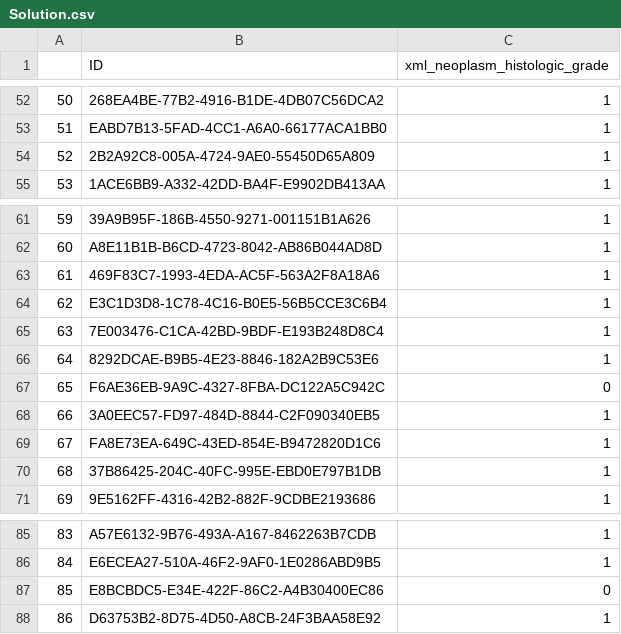
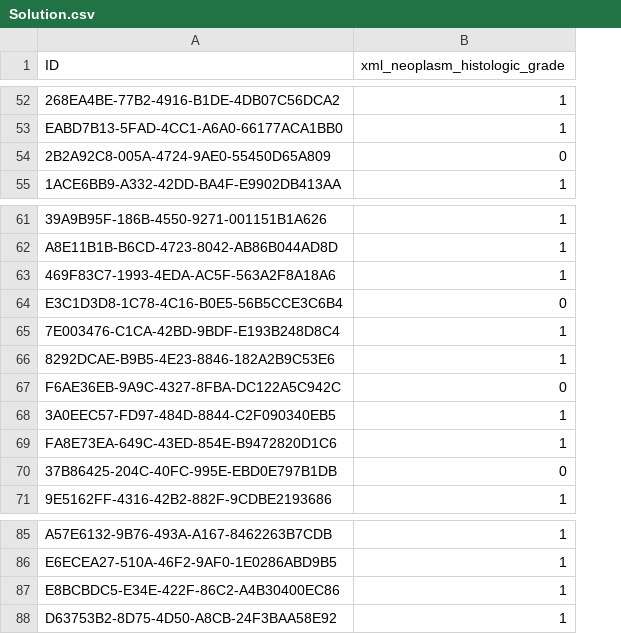
Before and after one commit to AadityaGithubFirst/09615, a CSV file: Homework/Homework Assignment-3/Solution.csv, drawn as a sheet; only a part is shown, gaps mark what is left out; removed rows and columns are numbered as before the commit, all else as after; the diff covers the shown part only; the diff names each change by its address in the sheet, - before the commit and + after, or states it on an @@ line.

```diff
--- a/Homework/Homework Assignment-3/Solution.csv
+++ b/Homework/Homework Assignment-3/Solution.csv
-column A, rows 52-55: 50 | 51 | 52 | 53; rows 61-71: 59 | 60 | 61 | 62 | 63 | 64 | 65 | 66 | 67 | 68 | 69; rows 85-88: 83 | 84 | 85 | 86
-B54 (xml_neoplasm_histologic_grade): 1
+B54 (xml_neoplasm_histologic_grade): 0
-B64 (xml_neoplasm_histologic_grade): 1
+B64 (xml_neoplasm_histologic_grade): 0
-B70 (xml_neoplasm_histologic_grade): 1
+B70 (xml_neoplasm_histologic_grade): 0
-B87 (xml_neoplasm_histologic_grade): 0
+B87 (xml_neoplasm_histologic_grade): 1
```
Also changed, not shown: 6 edited cells elsewhere in this file, 2 other files.
